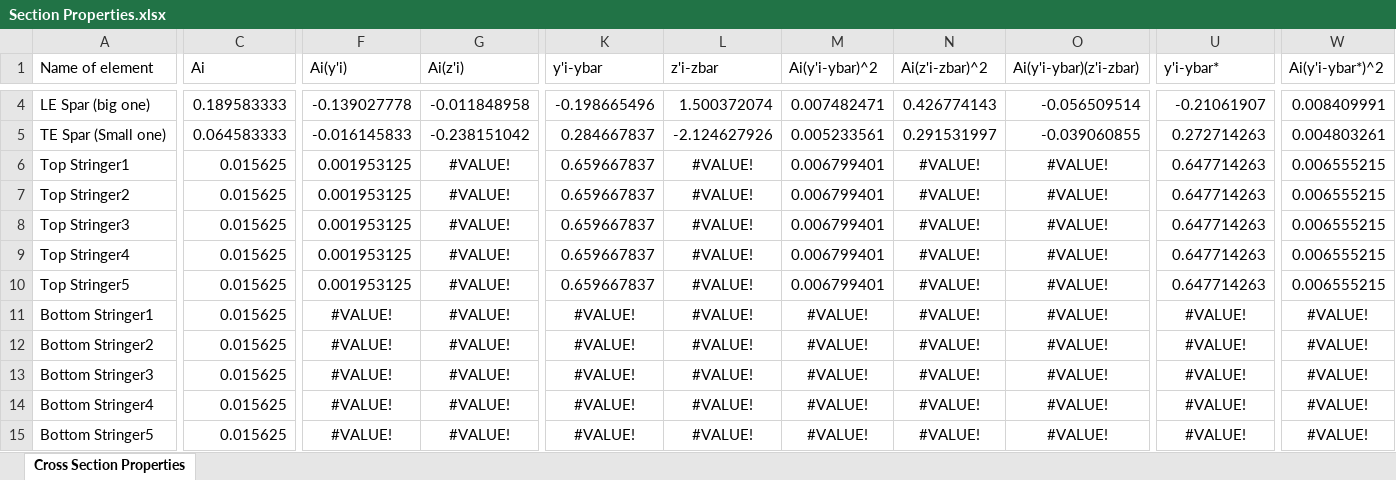
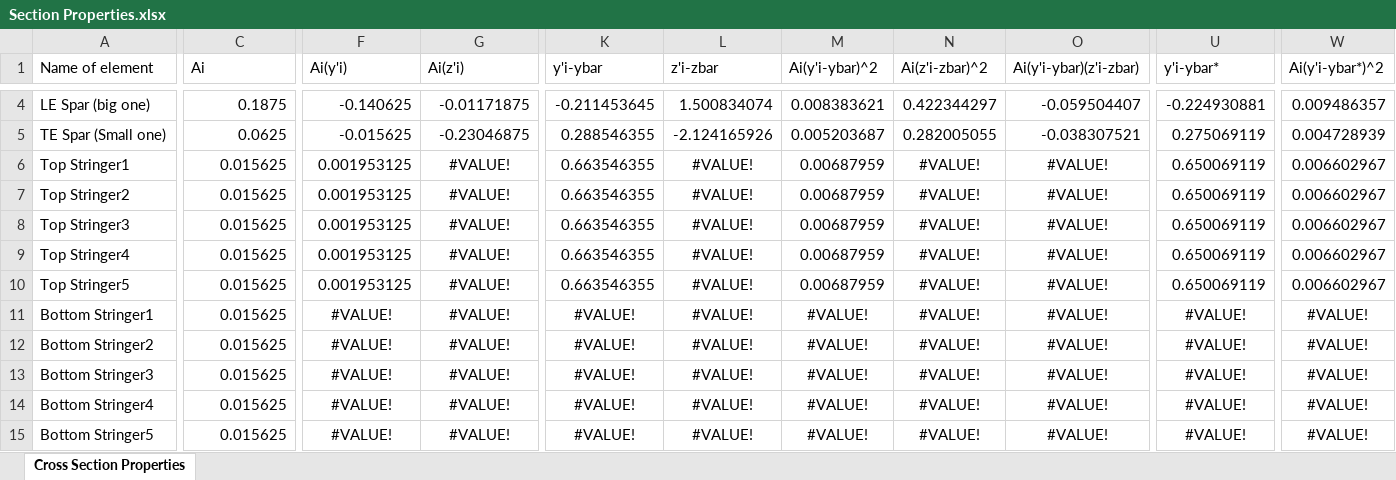
Before and after one commit to FlyAeroMan/structures-calc, an Excel workbook: src/Section Properties.xlsx, sheet Cross Section Properties, drawn as a sheet; only a part is shown, gaps mark what is left out; values as stored, in another font and other column widths than the file's, no borders; charts and pictures not drawn; the diff covers the shown part only; the diff names each change by its address in the sheet, - before the commit and + after, or states it on an @@ line.

Commit message:
Update Section Properties.xlsx
Section Properties.xlsx:
- Reverted to older values of section properties before accounting for trapezoidal shapes, which wasn't required.
- Correctly accounted for the moments of inertia for the bottom skin which is at an angle using the transformation eqns for moments of inertia for rectangles.

```diff
--- a/src/Section Properties.xlsx (sheet Cross Section Properties)
+++ b/src/Section Properties.xlsx (sheet Cross Section Properties)
-C4 (Ai): 0.189583333
+C4 (Ai): 0.1875
-F4 (Ai(y'i)): -0.139027778
+F4 (Ai(y'i)): -0.140625
-G4 (Ai(z'i)): -0.011848958
+G4 (Ai(z'i)): -0.01171875
-K4 (y'i-ybar): -0.198665496
+K4 (y'i-ybar): -0.211453645
-L4 (z'i-zbar): 1.500372074
+L4 (z'i-zbar): 1.500834074
-M4 (Ai(y'i-ybar)^2): 0.007482471
+M4 (Ai(y'i-ybar)^2): 0.008383621
-N4 (Ai(z'i-zbar)^2): 0.426774143
+N4 (Ai(z'i-zbar)^2): 0.422344297
-O4 (Ai(y'i-ybar)(z'i-zbar)): -0.056509514
+O4 (Ai(y'i-ybar)(z'i-zbar)): -0.059504407
-U4 (y'i-ybar*): -0.21061907
+U4 (y'i-ybar*): -0.224930881
-W4 (Ai(y'i-ybar*)^2): 0.008409991
+W4 (Ai(y'i-ybar*)^2): 0.009486357
-C5 (Ai): 0.064583333
+C5 (Ai): 0.0625
-F5 (Ai(y'i)): -0.016145833
+F5 (Ai(y'i)): -0.015625
-G5 (Ai(z'i)): -0.238151042
+G5 (Ai(z'i)): -0.23046875
-K5 (y'i-ybar): 0.284667837
+K5 (y'i-ybar): 0.288546355
-L5 (z'i-zbar): -2.124627926
+L5 (z'i-zbar): -2.124165926
-M5 (Ai(y'i-ybar)^2): 0.005233561
+M5 (Ai(y'i-ybar)^2): 0.005203687
-N5 (Ai(z'i-zbar)^2): 0.291531997
+N5 (Ai(z'i-zbar)^2): 0.282005055
-O5 (Ai(y'i-ybar)(z'i-zbar)): -0.039060855
+O5 (Ai(y'i-ybar)(z'i-zbar)): -0.038307521
-U5 (y'i-ybar*): 0.272714263
+U5 (y'i-ybar*): 0.275069119
-W5 (Ai(y'i-ybar*)^2): 0.004803261
+W5 (Ai(y'i-ybar*)^2): 0.004728939
-K6:K10 (y'i-ybar): 0.659667837
+K6:K10 (y'i-ybar): 0.663546355
-M6:M10 (Ai(y'i-ybar)^2): 0.006799401
+M6:M10 (Ai(y'i-ybar)^2): 0.00687959
-U6:U10 (y'i-ybar*): 0.647714263
+U6:U10 (y'i-ybar*): 0.650069119
-W6:W10 (Ai(y'i-ybar*)^2): 0.006555215
+W6:W10 (Ai(y'i-ybar*)^2): 0.006602967
```
Also changed, not shown: 1 added row, 1 removed row and 60 edited cells elsewhere in this sheet.
